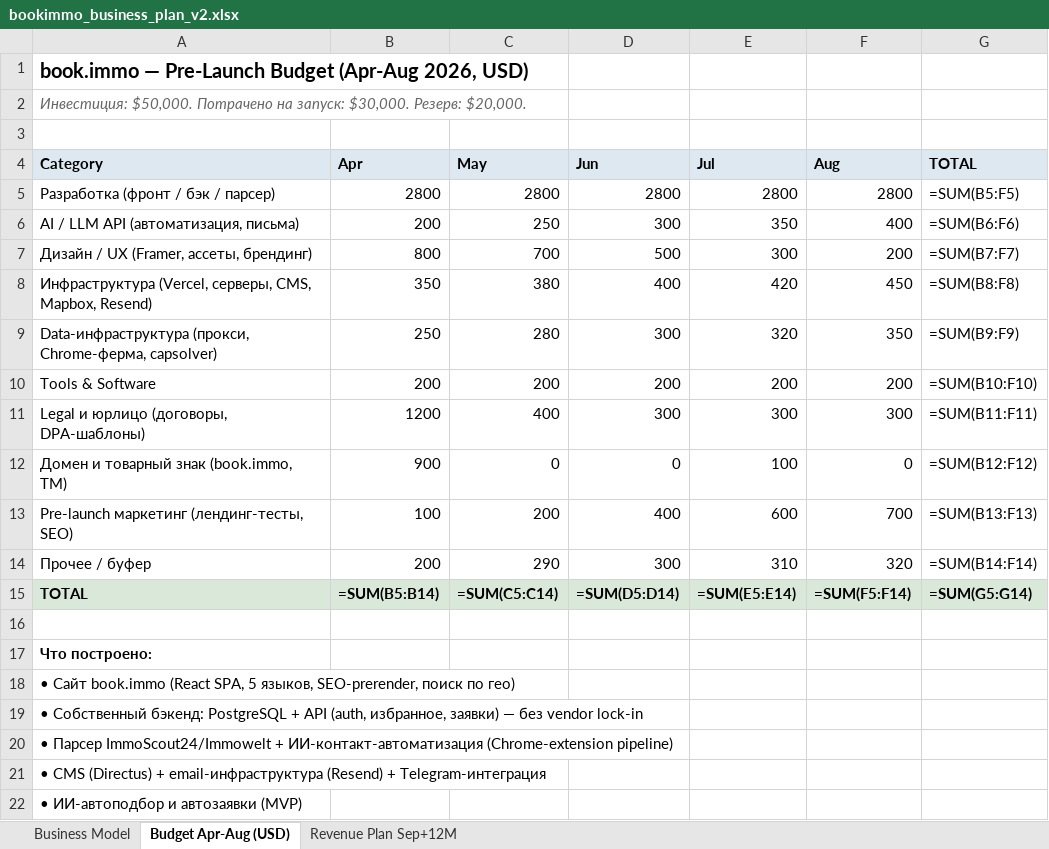
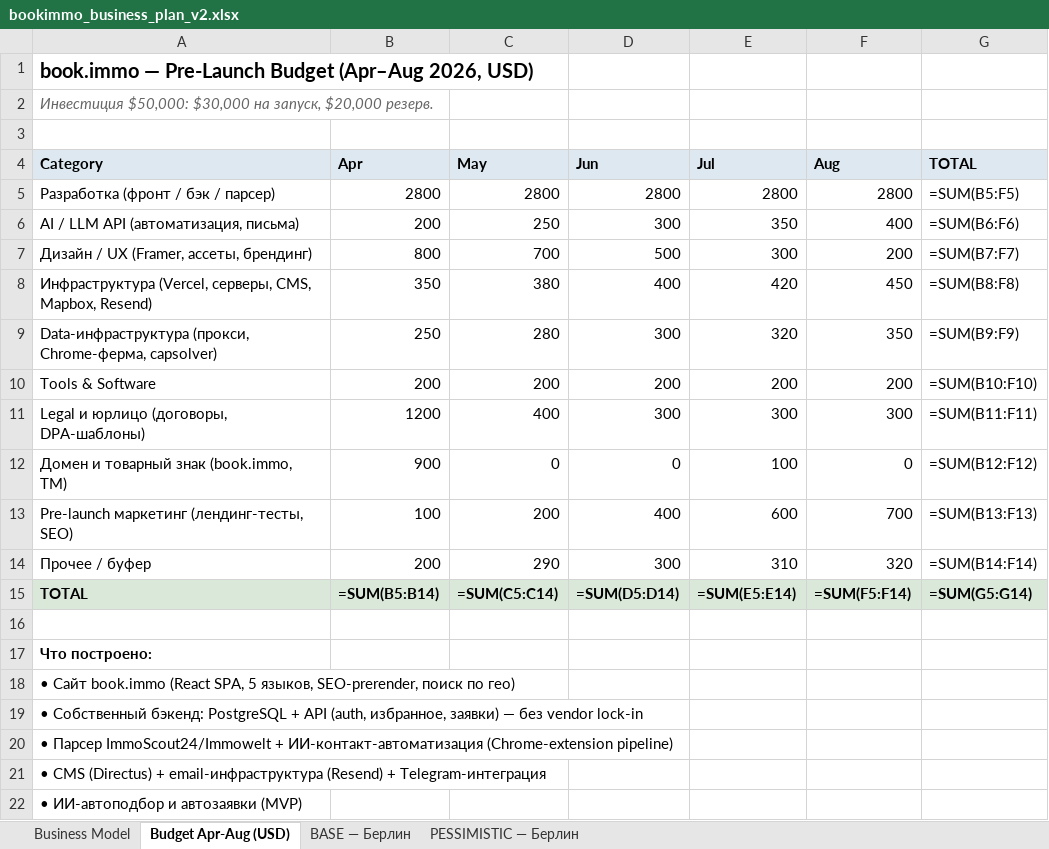
Before and after one commit to sitesynth/bookimmo, an Excel workbook: public/plan/bookimmo_business_plan_v2.xlsx, sheet Budget Apr-Aug (USD), drawn as a sheet; values as stored, in another font and other column widths than the file's, no borders; formulas without a stored value are shown as written; the diff names each change by its address in the sheet, - before the commit and + after, or states it on an @@ line.

```diff
--- a/public/plan/bookimmo_business_plan_v2.xlsx (sheet Budget Apr-Aug (USD))
+++ b/public/plan/bookimmo_business_plan_v2.xlsx (sheet Budget Apr-Aug (USD))
-sheet tab: Revenue Plan Sep+12M
+sheet tab: BASE — Берлин
+sheet tab: PESSIMISTIC — Берлин
-A1 (Category): …Pre-Launch Budget (Apr-Aug 2026, USD)
+A1 (Category): …Pre-Launch Budget (Apr–Aug 2026, USD)
-A2 (Category): Инвестиция: $50,000. Потрачено на запуск: $30,000. Резерв: $20,000.
+A2 (Category): Инвестиция $50,000: $30,000 на запуск, $20,000 резерв.
```
Also changed, not shown: sheet BASE — Берлин, sheet Business Model, 5 other files.
